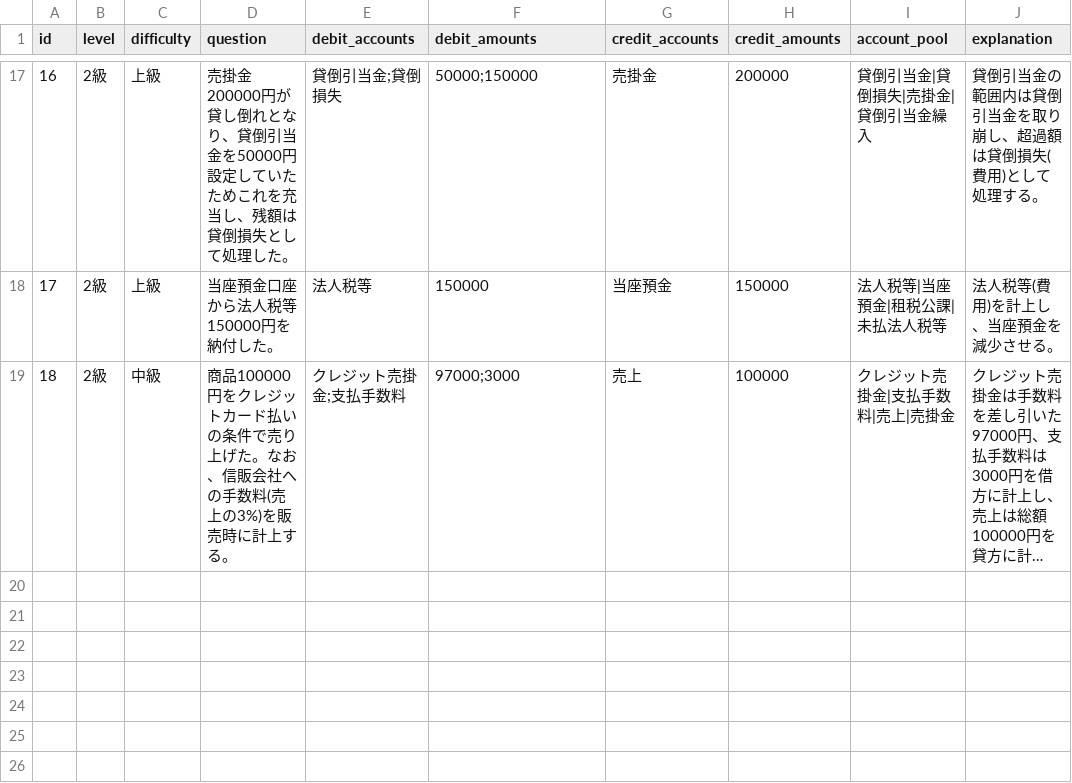
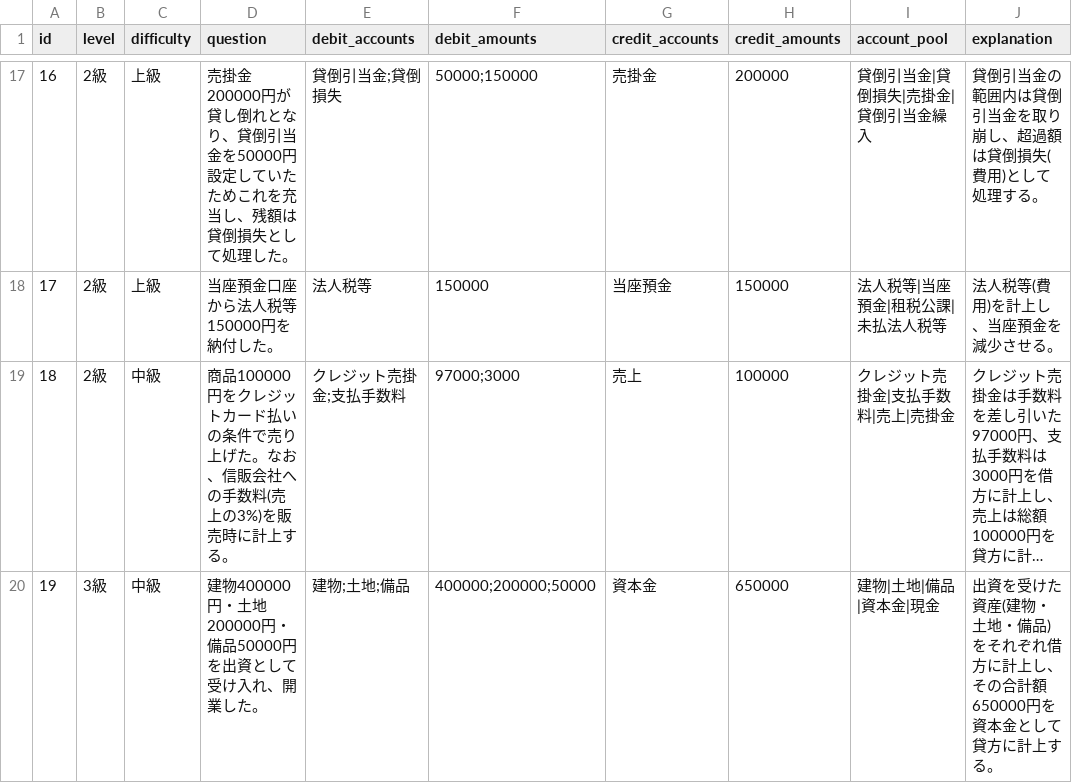
Before and after one commit to mkt918/boki-quiz, a CSV file: data/problems.csv, drawn as a sheet; only a part is shown, gaps mark what is left out; long unchanged cells end in …; the diff names each change by its address in the sheet, - before the commit and + after, or states it on an @@ line.

Commit message:
Add asymmetric-line sample problem (3 debit / 1 credit)
Verifies that per-side line counts can differ and that answer
checking (already order-independent via sorted comparison) handles
multi-line debit sets correctly.

```diff
--- a/data/problems.csv
+++ b/data/problems.csv
+row 20: 19 | 3級 | 中級 | 建物400000円・土地200000円・備品50000円を出資として受け入れ、開業した。 | 建物;土地;備品 | 400000;200000;50000 | 資本金 | 650000 | 建物|土地|備品|資本金|現金 | 出資を受けた資産(建物・土地・備品)をそれぞれ借方に計上し、その合計額650000円を資本金として貸方に計上する。
```
